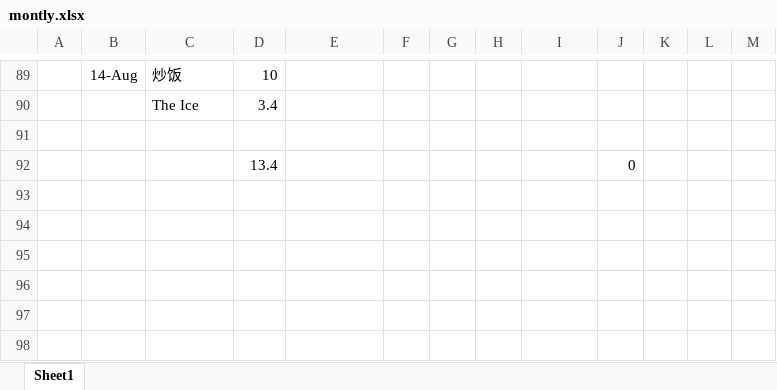
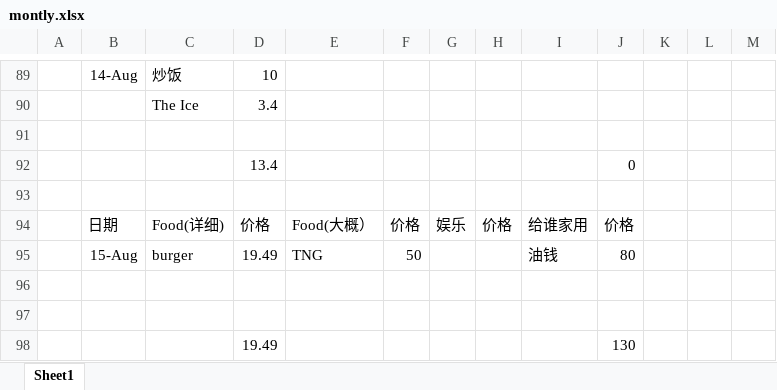
Before and after one commit to KarsengYapPrivate/NoteBook, an Excel workbook: montly.xlsx, sheet Sheet1, drawn as a sheet; only a part is shown, gaps mark what is left out; values as stored, in another font and other column widths than the file's, no borders; the diff names each change by its address in the sheet, - before the commit and + after, or states it on an @@ line.

Commit message:
Update 15/8

```diff
--- a/montly.xlsx (sheet Sheet1)
+++ b/montly.xlsx (sheet Sheet1)
+row 93: (empty)
+row 94:  | 日期 | Food(详细) | 价格 | Food(大概） | 价格 | 娱乐 | 价格 | 给谁家用 | 价格
+row 95:  | 15-Aug | burger | 19.49 | TNG | 50 |  |  | 油钱 | 80
+row 96: (empty)
+row 97: (empty)
+row 98:  |  |  | 19.49 |  |  |  |  |  | 130
```
